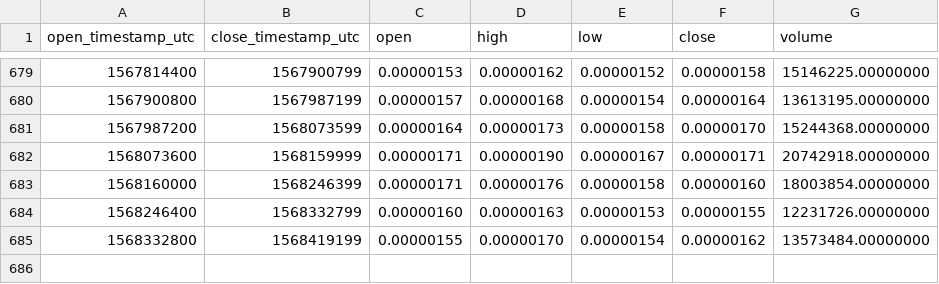
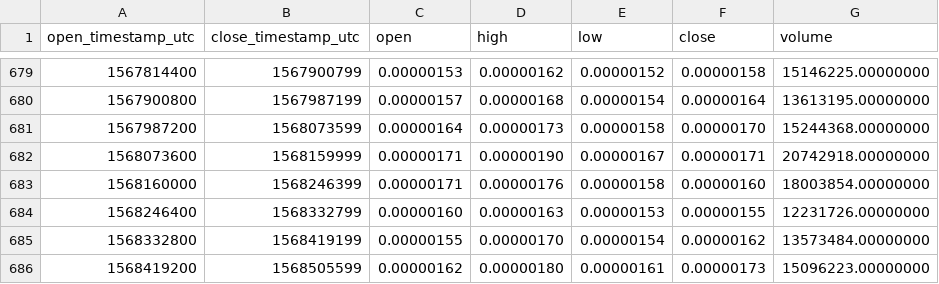
Before and after one commit to cryptobigbro/binance-VIBBTC, a CSV file: binance-VIBBTC-1d.csv, drawn as a sheet; only a part is shown, gaps mark what is left out.

Commit message:
Update OHLCV data.

```diff
--- a/binance-VIBBTC-1d.csv
+++ b/binance-VIBBTC-1d.csv
@@ -685 +685,2 @@ open_timestamp_utc,close_timestamp_utc,open,high,low,close,volume
 1568332800,1568419199,0.00000155,0.00000170,0.00000154,0.00000162,13573484.00000000
+1568419200,1568505599,0.00000162,0.00000180,0.00000161,0.00000173,15096223.00000000
```
Also changed, not shown: 1 other file.
